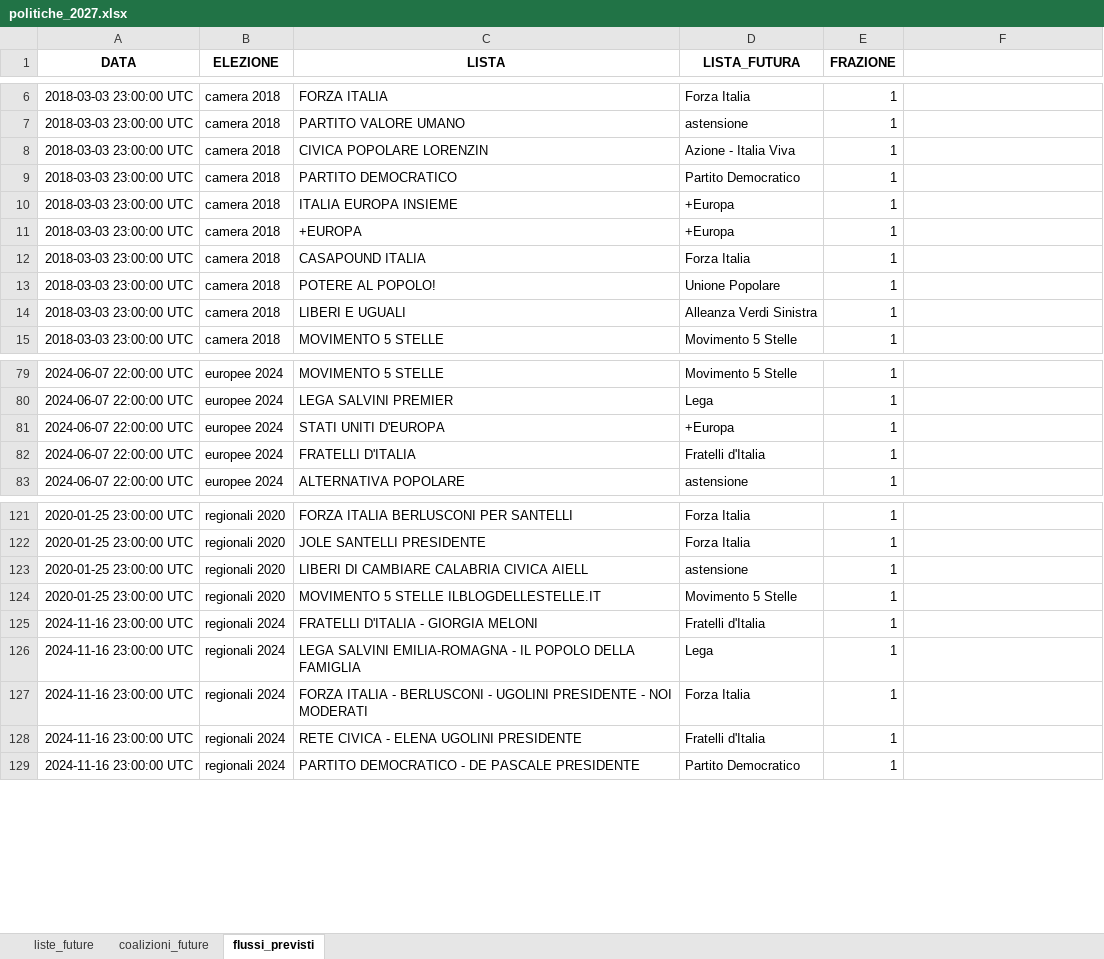
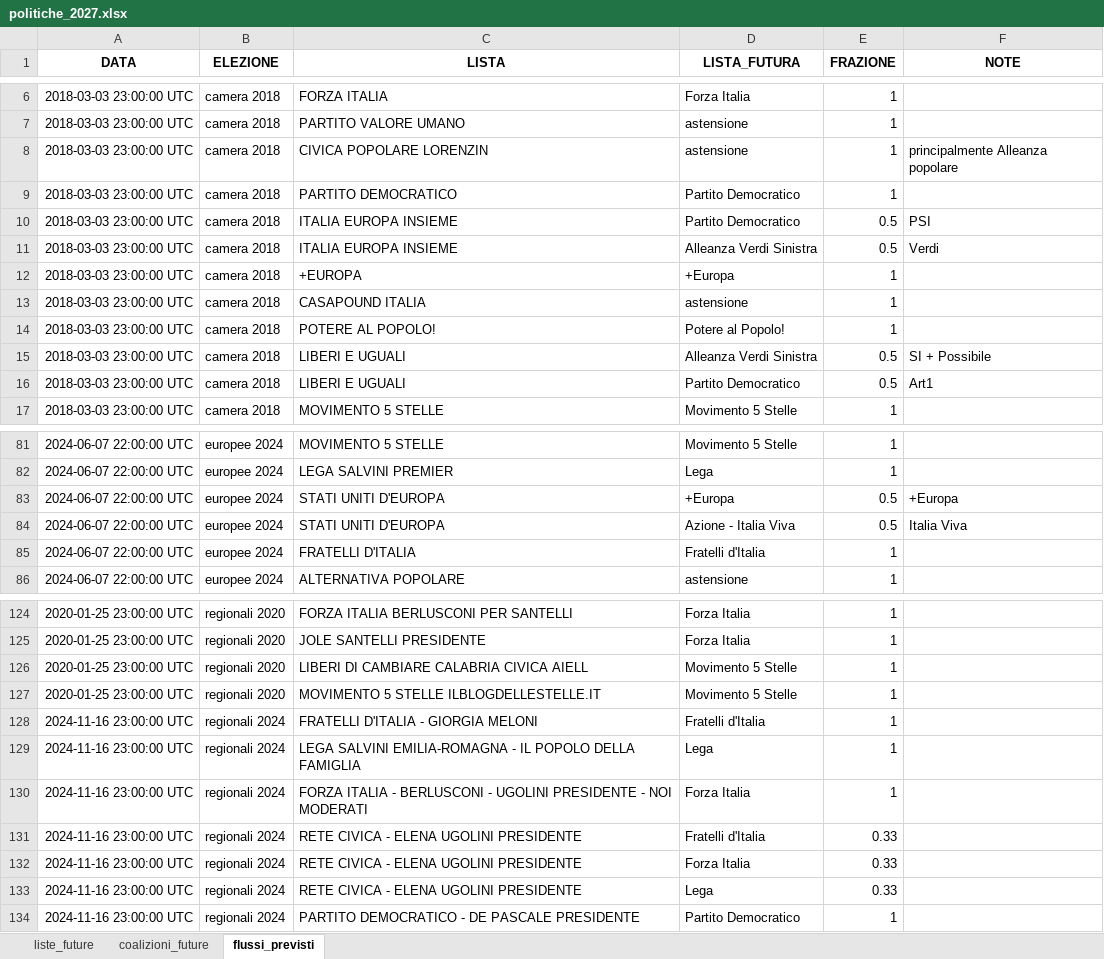
Before and after one commit to fornaeffe/elezioni, an Excel workbook: scenari/politiche_2027.xlsx, sheet flussi_previsti, drawn as a sheet; only a part is shown, gaps mark what is left out; values as stored, in another font and other column widths than the file's, no borders; table styles not drawn; addresses are those after the commit; the diff covers the shown part only; the diff names each change by its address in the sheet, - before the commit and + after, or states it on an @@ line.

```diff
--- a/scenari/politiche_2027.xlsx (sheet flussi_previsti)
+++ b/scenari/politiche_2027.xlsx (sheet flussi_previsti)
-F1: (empty)
+F1: NOTE
-D8 (LISTA_FUTURA): Azione - Italia Viva
+D8 (LISTA_FUTURA): astensione
-F8 (NOTE): (empty)
+F8 (NOTE): principalmente Alleanza popolare
-D10 (LISTA_FUTURA): +Europa
+D10 (LISTA_FUTURA): Partito Democratico
-E10 (FRAZIONE): 1
+E10 (FRAZIONE): 0.5
-F10 (NOTE): (empty)
+F10 (NOTE): PSI
+row 11: 2018-03-03 23:00:00 UTC | camera 2018 | ITALIA EUROPA INSIEME | Alleanza Verdi Sinistra | 0.5 | Verdi
-D13 (LISTA_FUTURA): Forza Italia
+D13 (LISTA_FUTURA): astensione
-D14 (LISTA_FUTURA): Unione Popolare
+D14 (LISTA_FUTURA): Potere al Popolo!
-E15 (FRAZIONE): 1
+E15 (FRAZIONE): 0.5
-F15 (NOTE): (empty)
+F15 (NOTE): SI + Possibile
+row 16: 2018-03-03 23:00:00 UTC | camera 2018 | LIBERI E UGUALI | Partito Democratico | 0.5 | Art1
-E83 (FRAZIONE): 1
+E83 (FRAZIONE): 0.5
-F83 (NOTE): (empty)
+F83 (NOTE): +Europa
+row 84: 2024-06-07 22:00:00 UTC | europee 2024 | STATI UNITI D'EUROPA | Azione - Italia Viva | 0.5 | Italia Viva
-D126 (LISTA_FUTURA): astensione
+D126 (LISTA_FUTURA): Movimento 5 Stelle
-E131 (FRAZIONE): 1
+E131 (FRAZIONE): 0.33
+row 132: 2024-11-16 23:00:00 UTC | regionali 2024 | RETE CIVICA - ELENA UGOLINI PRESIDENTE | Forza Italia | 0.33
+row 133: 2024-11-16 23:00:00 UTC | regionali 2024 | RETE CIVICA - ELENA UGOLINI PRESIDENTE | Lega | 0.33
```
Also changed, not shown: 24 edited cells elsewhere in this sheet, sheet liste_future, sheet coalizioni_future, 12 other files.
